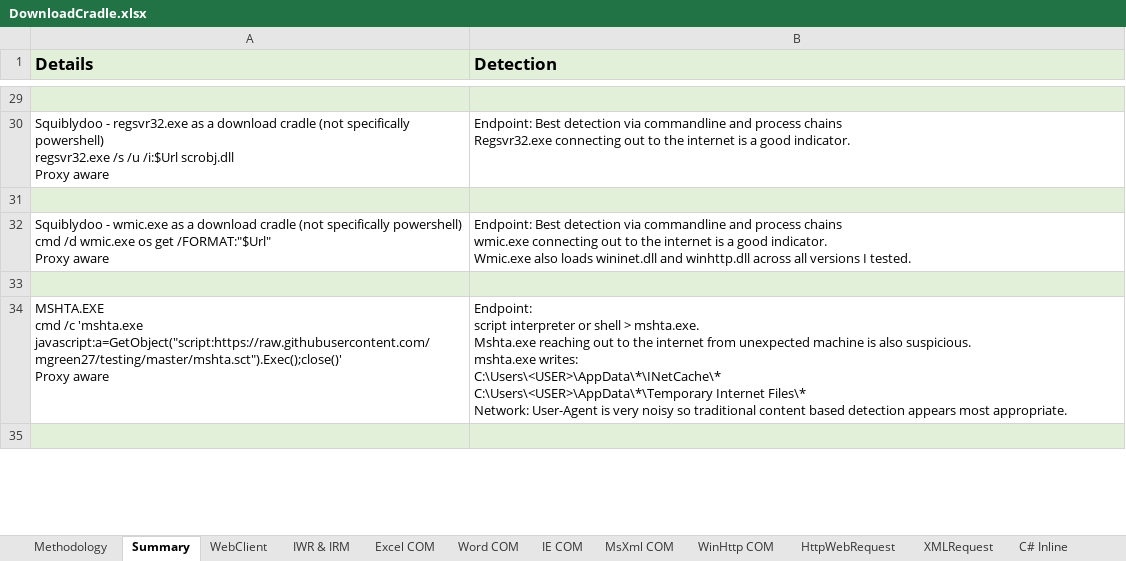
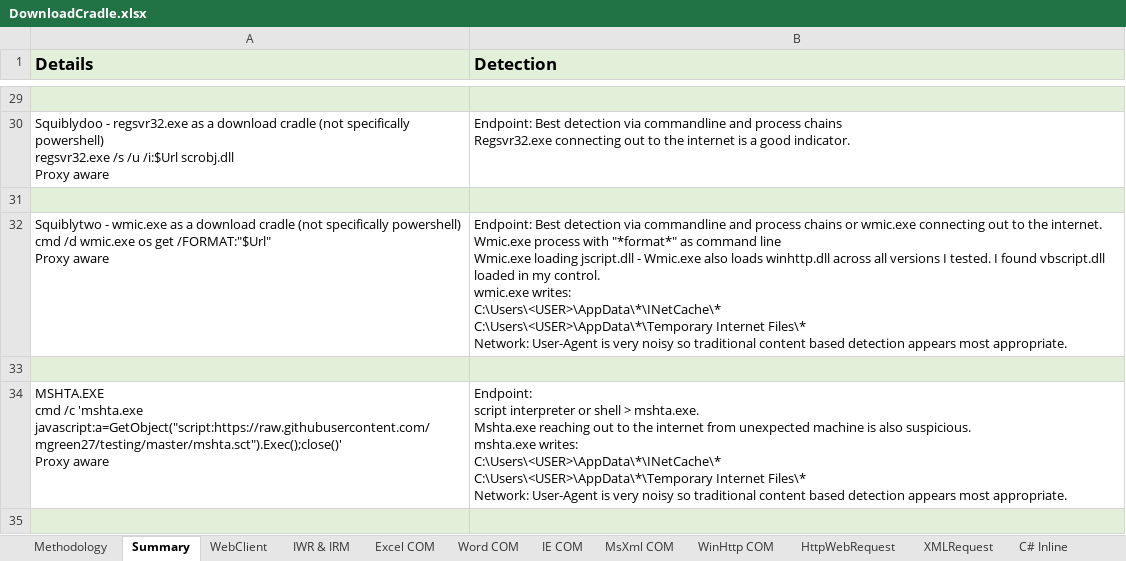
Before and after one commit to mgreen27/mgreen27.github.io, an Excel workbook: other/DownloadCradle/DownloadCradle.xlsx, sheet Summary, drawn as a sheet; only a part is shown, gaps mark what is left out; values as stored, in another font and other column widths than the file's, no borders; ↵ is a line break in a cell; the diff names each change by its address in the sheet, - before the commit and + after, or states it on an @@ line.

```diff
--- a/other/DownloadCradle/DownloadCradle.xlsx (sheet Summary)
+++ b/other/DownloadCradle/DownloadCradle.xlsx (sheet Summary)
-A32 (Details): Squiblydoo - wmic.exe…
+A32 (Details): Squiblytwo - wmic.exe…
-B32 (Detection): …process chains ↵ wmic.exe connecting out to the internet is a good indicator. ↵ Wmic.exe also loads wininet.dll and winhttp.dll across all versions I tested.
+B32 (Detection): …process chains or wmic.exe connecting out to the internet. ↵ Wmic.exe process with "*format*" as command line ↵ Wmic.exe loading jscript.dll - Wmic.exe also loads winhttp.dll across all versions I tested. I found vbscript.dll loaded in my control. ↵ wmic.exe writes: ↵ C:\Users\<USER>\AppData\*\INetCache\* ↵ C:\Users\<USER>\AppData\*\Temporary Internet Files\* ↵ Network: User-Agent is very noisy so traditional content based detection appears most appropriate.
```
Also changed, not shown: sheet wmic.
